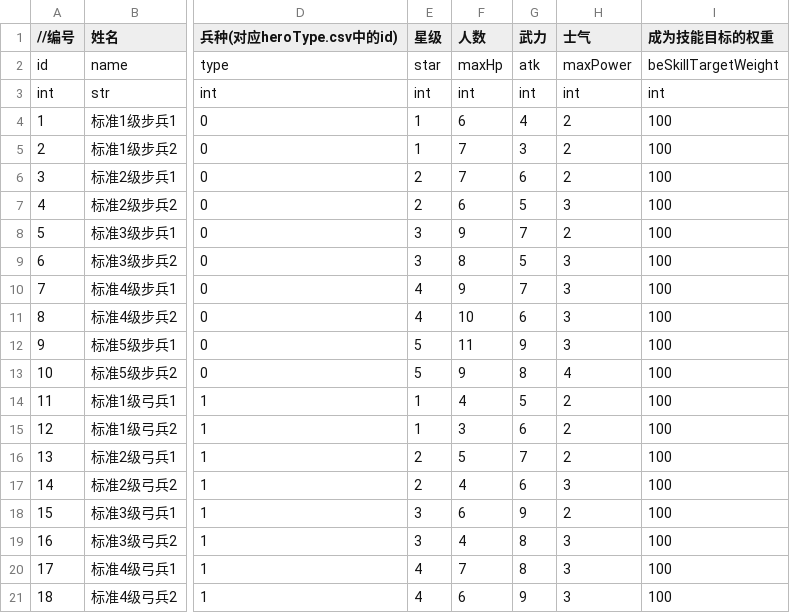
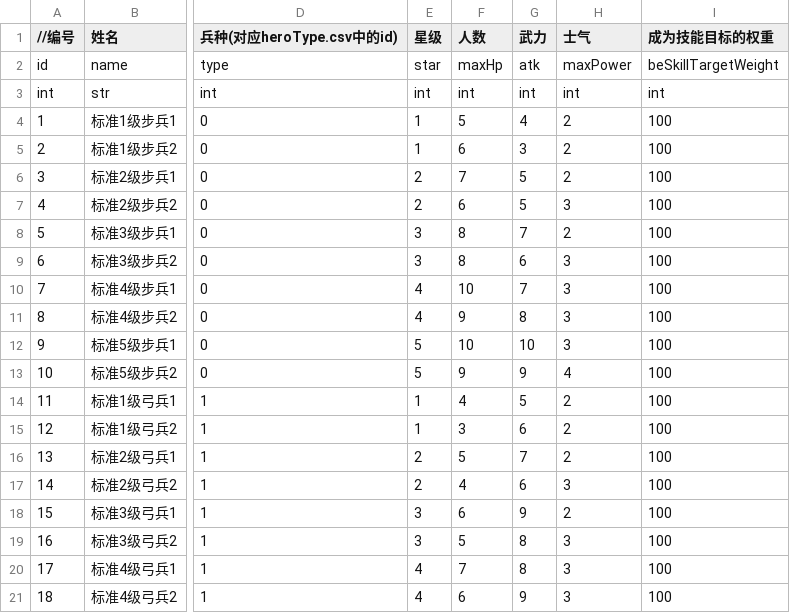
Before and after one commit to ludidilu/KLand, a CSV file: data/csv/hero.csv, drawn as a sheet; only a part is shown, gaps mark what is left out; the diff names each change by its address in the sheet, - before the commit and + after, or states it on an @@ line.

```diff
--- a/data/csv/hero.csv
+++ b/data/csv/hero.csv
-F4 (人数): 6
+F4 (人数): 5
-F5 (人数): 7
+F5 (人数): 6
-G6 (武力): 6
+G6 (武力): 5
-F8 (人数): 9
+F8 (人数): 8
-G9 (武力): 5
+G9 (武力): 6
-F10 (人数): 9
+F10 (人数): 10
-F11 (人数): 10
+F11 (人数): 9
-G11 (武力): 6
+G11 (武力): 8
-F12 (人数): 11
+F12 (人数): 10
-G12 (武力): 9
+G12 (武力): 10
-G13 (武力): 8
+G13 (武力): 9
-F19 (人数): 4
+F19 (人数): 5
```
Also changed, not shown: data/csv/heroType.csv, 14 other files.
